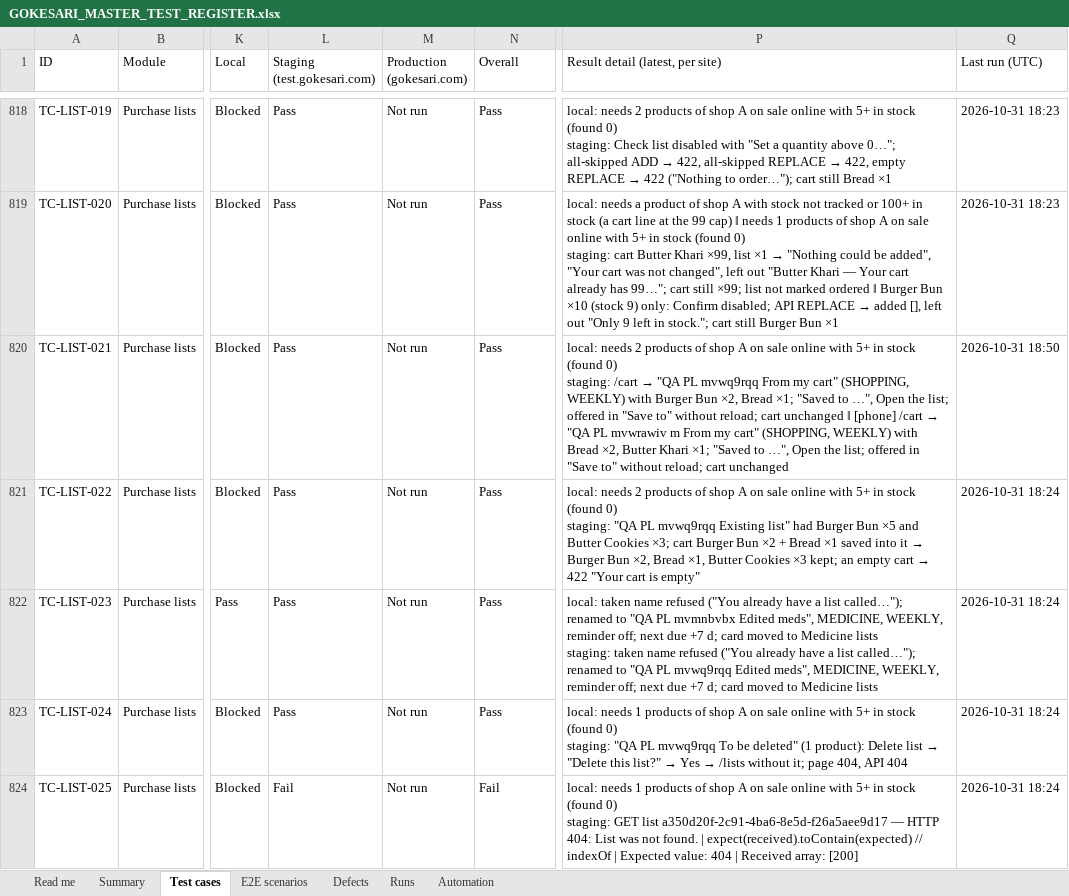
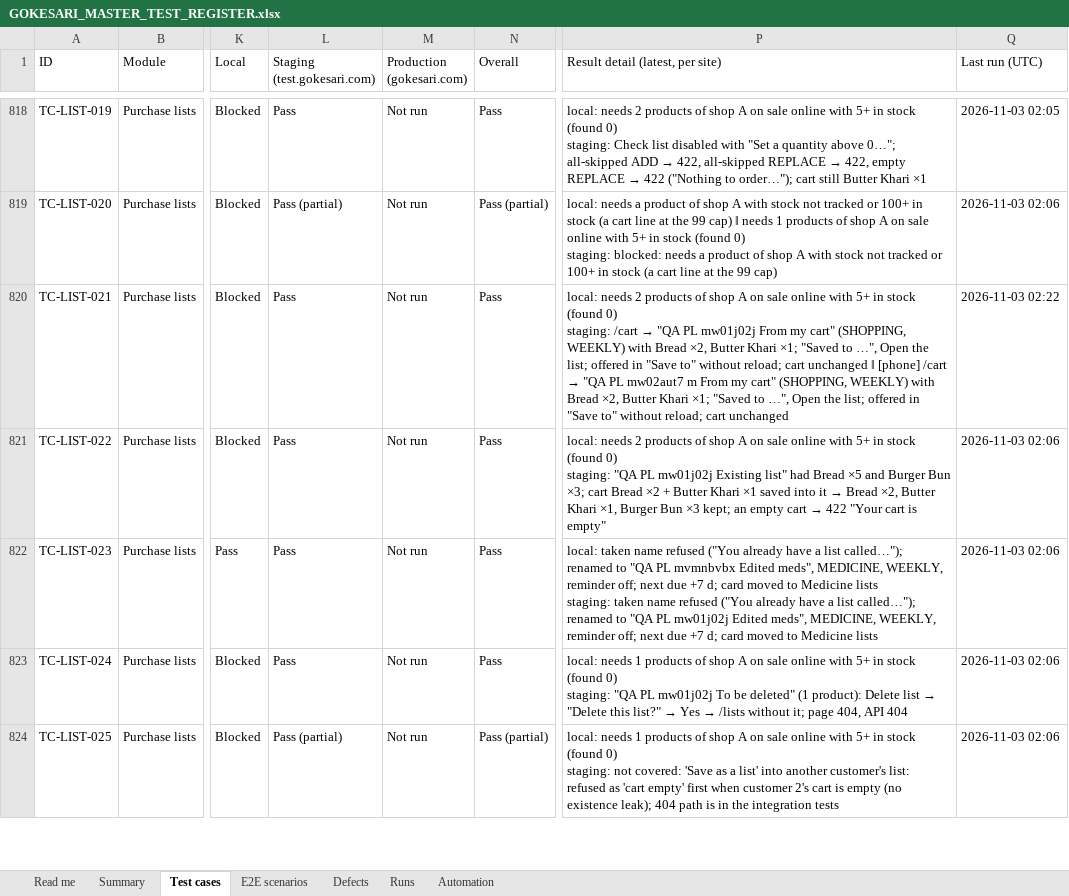
Before and after one commit to sanjaymorankar-debug/GoKesari, an Excel workbook: docs/testing/GOKESARI_MASTER_TEST_REGISTER.xlsx, sheet Test cases, drawn as a sheet; only a part is shown, gaps mark what is left out; values as stored, in another font and other column widths than the file's, no cell formats; ↵ is a line break in a cell; the diff covers the shown part only; the diff names each change by its address in the sheet, - before the commit and + after, or states it on an @@ line.

```diff
--- a/docs/testing/GOKESARI_MASTER_TEST_REGISTER.xlsx (sheet Test cases)
+++ b/docs/testing/GOKESARI_MASTER_TEST_REGISTER.xlsx (sheet Test cases)
-P818 (Result detail (latest, per site)): …cart still Bread ×1
+P818 (Result detail (latest, per site)): …cart still Butter Khari ×1
-Q818 (Last run (UTC)): 2026-10-31 18:23
+Q818 (Last run (UTC)): 2026-11-03 02:05
-L819 (Staging (test.gokesari.com)): Pass
+L819 (Staging (test.gokesari.com)): Pass (partial)
-N819 (Overall): Pass
+N819 (Overall): Pass (partial)
@@ P819 (Result detail (latest, per site)): …0) ↵ staging: cart Butter Khari ×99, list ×1 → "Nothing could be added", "Your cart was not changed", left out "Butter Khari — Your cart already has 99…"; cart still ×99; list not marked ordered ‖ Burger Bun ×10 (stock 9) only: Confirm disabled; API REPLACE → added [], left out "Only 9 left in stock."; cart still Burger Bun ×1 → …0) ↵ staging: blocked: needs a product of shop A with stock not tracked or 100+ in stock (a cart line at the 99 cap) @@
-Q819 (Last run (UTC)): 2026-10-31 18:23
+Q819 (Last run (UTC)): 2026-11-03 02:06
@@ P820 (Result detail (latest, per site)): …"QA PL mvwq9rqq From my cart" (SHOPPING, WEEKLY) with Burger Bun ×2, Bread ×1; "Saved to …", Open the list; offered in "Save to" without reload; cart unchanged ‖ [phone] /cart → "QA PL mvwrawiv m From… → …"QA PL mw01j02j From my cart" (SHOPPING, WEEKLY) with Bread ×2, Butter Khari ×1; "Saved to …", Open the list; offered in "Save to" without reload; cart unchanged ‖ [phone] /cart → "QA PL mw02aut7 m From… @@
-Q820 (Last run (UTC)): 2026-10-31 18:50
+Q820 (Last run (UTC)): 2026-11-03 02:22
@@ P821 (Result detail (latest, per site)): …"QA PL mvwq9rqq Existing list" had Burger Bun ×5 and Butter Cookies ×3; cart Burger Bun ×2 + Bread ×1 saved into it → Burger Bun ×2, Bread ×1, Butter Cookies ×3 kept;… → …"QA PL mw01j02j Existing list" had Bread ×5 and Burger Bun ×3; cart Bread ×2 + Butter Khari ×1 saved into it → Bread ×2, Butter Khari ×1, Burger Bun ×3 kept;… @@
-Q821:Q824 (Last run (UTC)): 2026-10-31 18:24
+Q821:Q824 (Last run (UTC)): 2026-11-03 02:06
-P822 (Result detail (latest, per site)): …"QA PL mvwq9rqq Edited meds",…
+P822 (Result detail (latest, per site)): …"QA PL mw01j02j Edited meds",…
-P823 (Result detail (latest, per site)): …"QA PL mvwq9rqq To be…
+P823 (Result detail (latest, per site)): …"QA PL mw01j02j To be…
-L824 (Staging (test.gokesari.com)): Fail
+L824 (Staging (test.gokesari.com)): Pass (partial)
-N824 (Overall): Fail
+N824 (Overall): Pass (partial)
-P824 (Result detail (latest, per site)): …0) ↵ staging: GET list a350d20f-2c91-4ba6-8e5d-f26a5aee9d17 — HTTP 404: List was not found. | expect(received).toContain(expected) // indexOf | Expected value: 404 | Received array: [200]
+P824 (Result detail (latest, per site)): …0) ↵ staging: not covered: 'Save as a list' into another customer's list: refused as 'cart empty' first when customer 2's cart is empty (no existence leak); 404 path is in the integration tests
```
Also changed, not shown: 26 added rows and 589 edited cells elsewhere in this sheet, sheet Defects, sheet Runs, sheet Summary, sheet E2E scenarios, sheet Automation, sheet Read me, cell formats, test-cases.xlsx, 4 other files.
